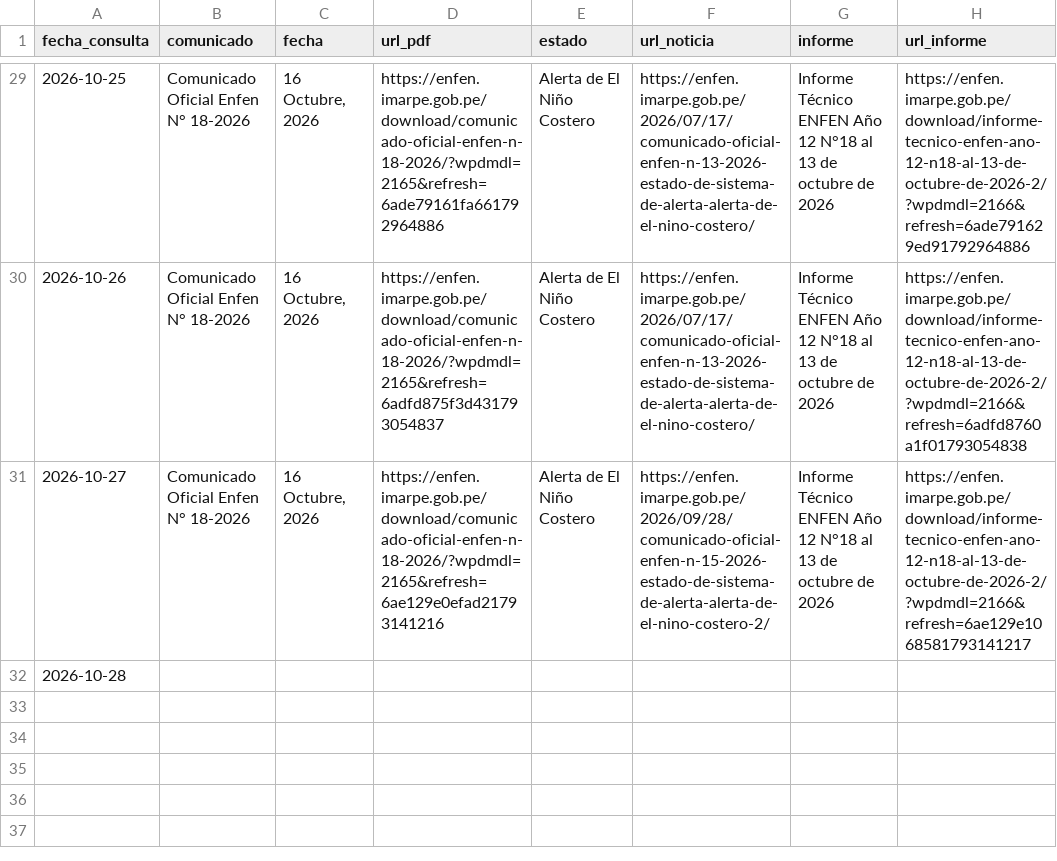
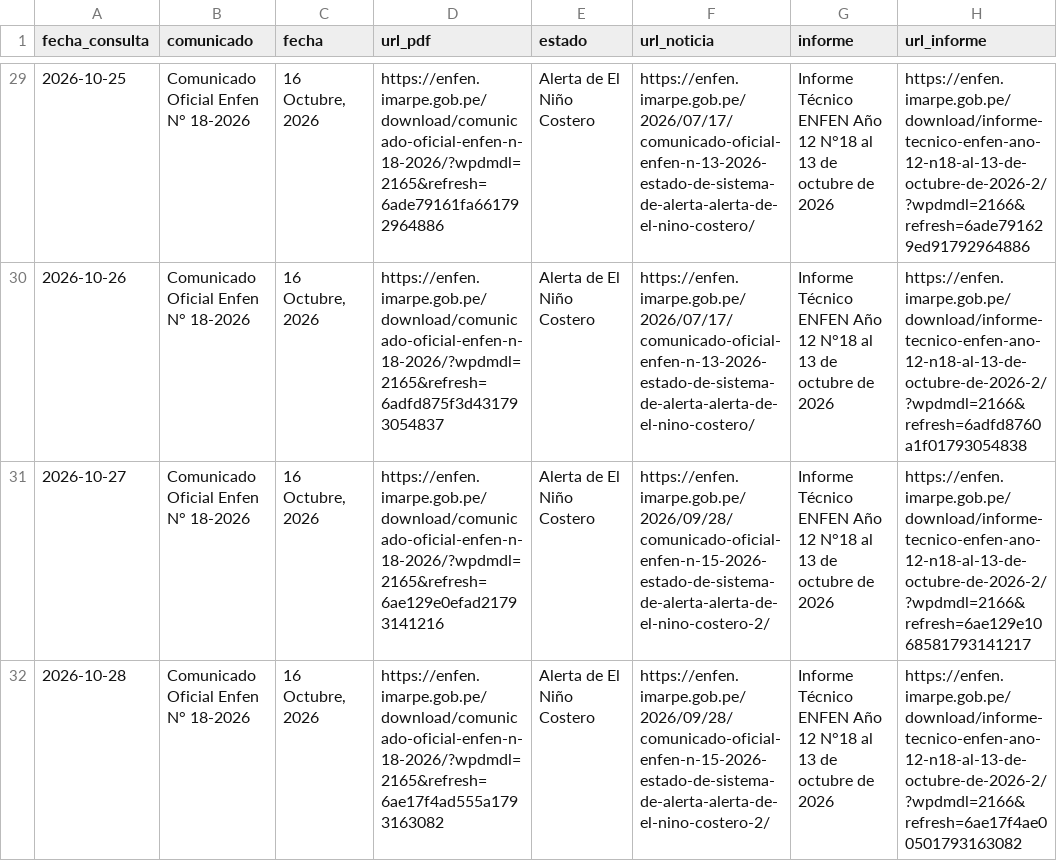
Before and after one commit to rodrigo51200-tech/monitor-fen, a CSV file: historial/enfen.csv, drawn as a sheet; only a part is shown, gaps mark what is left out.

```diff
--- a/historial/enfen.csv
+++ b/historial/enfen.csv
@@ -31,2 +31,2 @@
 2026-10-27,Comunicado Oficial Enfen N° 18-2026,"16 Octubre, 2026",https://enfen.imarpe.gob.pe/download/comunicado-oficial-enfen-n-18-2026/?wpdmdl=2165&refresh=6ae129e0efad21793141216,Alerta de El Niño Costero,https://enfen.imarpe.gob.pe/2026/09/28/comunicado-oficial-enfen-n-15-2026-estado-de-sistema-de-alerta-alerta-de-el-nino-costero-2/,Informe Técnico ENFEN Año 12 N°18 al 13 de octubre de 2026,https://enfen.imarpe.gob.pe/download/informe-tecnico-enfen-ano-12-n18-al-13-de-octubre-de-2026-2/?wpdmdl=2166&refresh=6ae129e1068581793141217
-2026-10-28,,,,,,,
+2026-10-28,Comunicado Oficial Enfen N° 18-2026,"16 Octubre, 2026",https://enfen.imarpe.gob.pe/download/comunicado-oficial-enfen-n-18-2026/?wpdmdl=2165&refresh=6ae17f4ad555a1793163082,Alerta de El Niño Costero,https://enfen.imarpe.gob.pe/2026/09/28/comunicado-oficial-enfen-n-15-2026-estado-de-sistema-de-alerta-alerta-de-el-nino-costero-2/,Informe Técnico ENFEN Año 12 N°18 al 13 de octubre de 2026,https://enfen.imarpe.gob.pe/download/informe-tecnico-enfen-ano-12-n18-al-13-de-octubre-de-2026-2/?wpdmdl=2166&refresh=6ae17f4ae00501793163082
```
Also changed, not shown: historial/clima_tiendas.csv, historial/garua_pronostico.csv, 5 other files.
